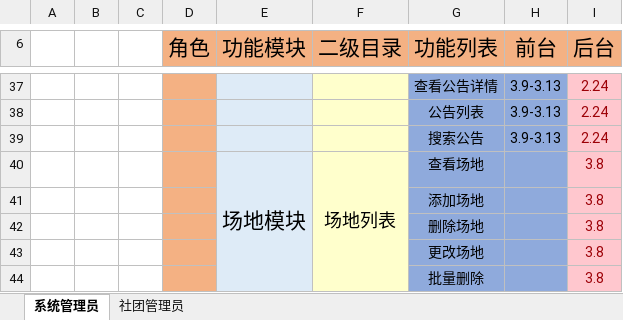
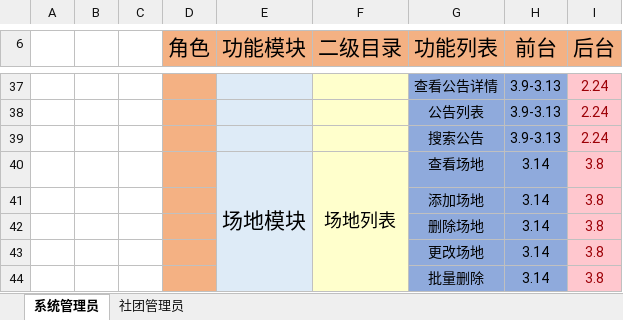
Before and after one commit to starryskyhk/stxt, an Excel workbook: 项目进度情况.xlsx, sheet 系统管理员, drawn as a sheet; only a part is shown, gaps mark what is left out; values as stored, in another font and other column widths than the file's, no borders; the diff names each change by its address in the sheet, - before the commit and + after, or states it on an @@ line.

```diff
--- a/项目进度情况.xlsx (sheet 系统管理员)
+++ b/项目进度情况.xlsx (sheet 系统管理员)
-H40:H44 (前台): (empty)
+H40:H44 (前台): 3.14
```
Also changed, not shown: sheet 社团管理员, 24 other files.
